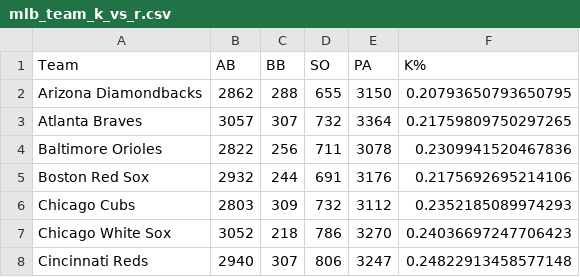
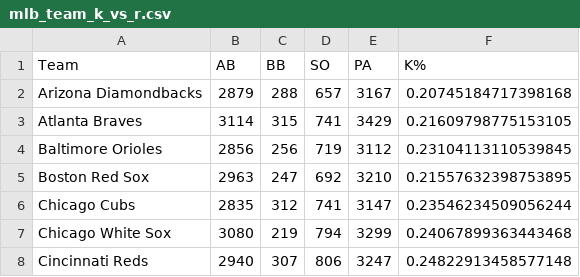
Before and after one commit to amaizehayes/sp-k-prediction-app, a CSV file: output/mlb_team_k_vs_r.csv, drawn as a sheet; only a part is shown; the diff covers the shown part only.

```diff
--- a/output/mlb_team_k_vs_r.csv
+++ b/output/mlb_team_k_vs_r.csv
@@ -1,8 +1,8 @@
 Team,AB,BB,SO,PA,K%
-Arizona Diamondbacks,2862,288,655,3150,0.20793650793650795
-Atlanta Braves,3057,307,732,3364,0.21759809750297265
-Baltimore Orioles,2822,256,711,3078,0.2309941520467836
-Boston Red Sox,2932,244,691,3176,0.2175692695214106
-Chicago Cubs,2803,309,732,3112,0.2352185089974293
-Chicago White Sox,3052,218,786,3270,0.24036697247706423
+Arizona Diamondbacks,2879,288,657,3167,0.20745184717398168
+Atlanta Braves,3114,315,741,3429,0.21609798775153105
+Baltimore Orioles,2856,256,719,3112,0.23104113110539845
+Boston Red Sox,2963,247,692,3210,0.21557632398753895
+Chicago Cubs,2835,312,741,3147,0.23546234509056244
+Chicago White Sox,3080,219,794,3299,0.24067899363443468
 Cincinnati Reds,2940,307,806,3247,0.24822913458577148
```
Also changed, not shown: 104 edited cells elsewhere in this file, output/probable_starter_history.csv, output/probable_starter_today.csv, 9 other files.
